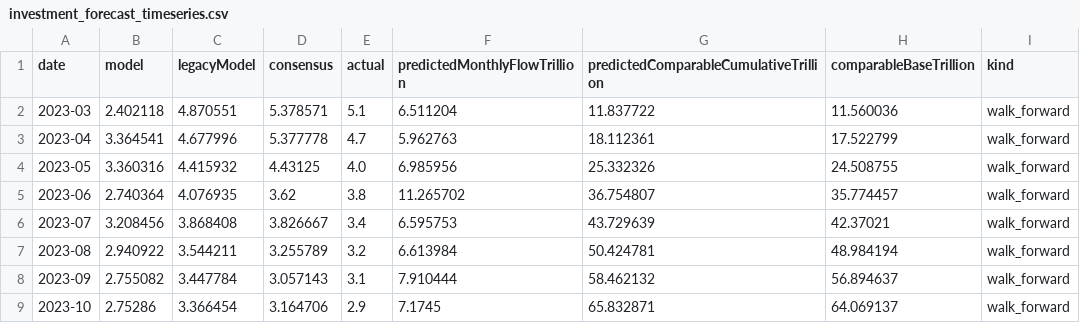
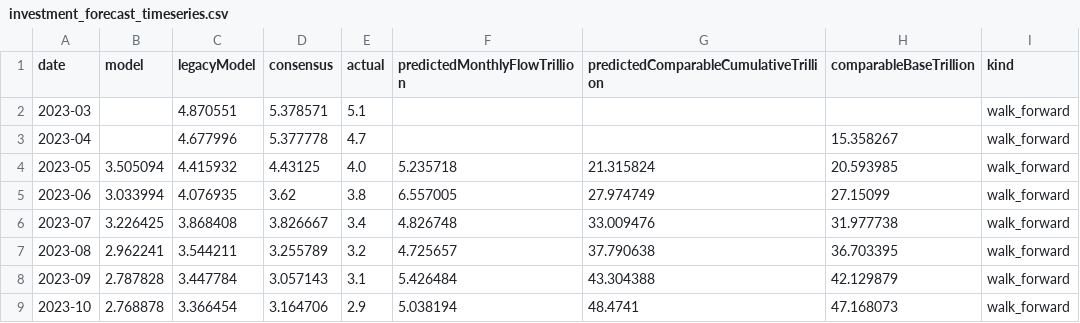
Before and after one commit to wangzhwiei/macro-dashboard, a CSV file: outputs/investment-model/investment_forecast_timeseries.csv, drawn as a sheet; only a part is shown; the diff covers the shown part only.

```diff
--- a/outputs/investment-model/investment_forecast_timeseries.csv
+++ b/outputs/investment-model/investment_forecast_timeseries.csv
@@ -1,9 +1,9 @@
 date,model,legacyModel,consensus,actual,predictedMonthlyFlowTrillion,predictedComparableCumulativeTrillion,comparableBaseTrillion,kind
-2023-03,2.402118,4.870551,5.378571,5.1,6.511204,11.837722,11.560036,walk_forward
-2023-04,3.364541,4.677996,5.377778,4.7,5.962763,18.112361,17.522799,walk_forward
-2023-05,3.360316,4.415932,4.43125,4.0,6.985956,25.332326,24.508755,walk_forward
-2023-06,2.740364,4.076935,3.62,3.8,11.265702,36.754807,35.774457,walk_forward
-2023-07,3.208456,3.868408,3.826667,3.4,6.595753,43.729639,42.37021,walk_forward
-2023-08,2.940922,3.544211,3.255789,3.2,6.613984,50.424781,48.984194,walk_forward
-2023-09,2.755082,3.447784,3.057143,3.1,7.910444,58.462132,56.894637,walk_forward
-2023-10,2.75286,3.366454,3.164706,2.9,7.1745,65.832871,64.069137,walk_forward
+2023-03,,4.870551,5.378571,5.1,,,,walk_forward
+2023-04,,4.677996,5.377778,4.7,,,15.358267,walk_forward
+2023-05,3.505094,4.415932,4.43125,4.0,5.235718,21.315824,20.593985,walk_forward
+2023-06,3.033994,4.076935,3.62,3.8,6.557005,27.974749,27.15099,walk_forward
+2023-07,3.226425,3.868408,3.826667,3.4,4.826748,33.009476,31.977738,walk_forward
+2023-08,2.962241,3.544211,3.255789,3.2,4.725657,37.790638,36.703395,walk_forward
+2023-09,2.787828,3.447784,3.057143,3.1,5.426484,43.304388,42.129879,walk_forward
+2023-10,2.768878,3.366454,3.164706,2.9,5.038194,48.4741,47.168073,walk_forward
```
Also changed, not shown: 129 edited cells elsewhere in this file, outputs/frequency-freshness-audit.csv, outputs/trade-model-research/model-race.csv, 19 other files.
